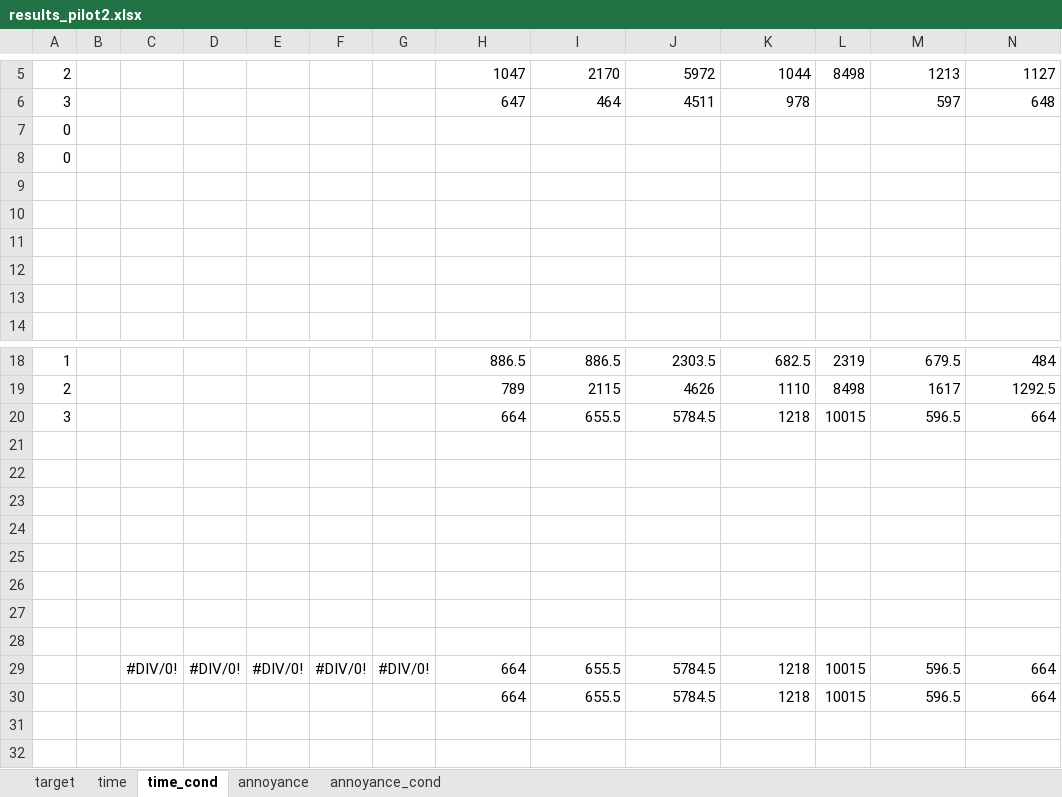
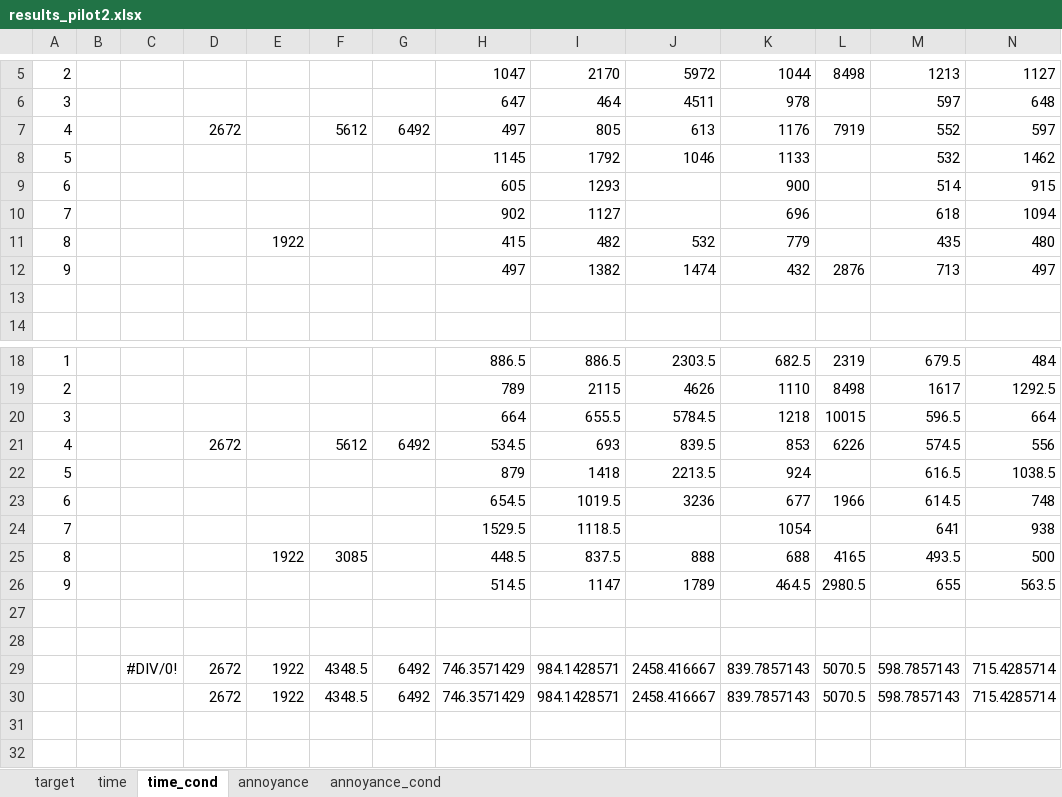
Before and after one commit to PerceptionStudy/Study3, an Excel workbook: UnityProject/results_pilot2.xlsx, sheet time_cond, drawn as a sheet; only a part is shown, gaps mark what is left out; values as stored, in another font and other column widths than the file's, no borders; conditional formats not drawn; removed rows and columns are numbered as before the commit, all else as after; rows hold the shown columns only; the diff covers the shown part only; the diff names each change by its address in the sheet, - before the commit and + after, or states it on an @@ line.

```diff
--- a/UnityProject/results_pilot2.xlsx (sheet time_cond)
+++ b/UnityProject/results_pilot2.xlsx (sheet time_cond)
-row 7: 0
-row 8: 0
-row 7: (empty)
+row 7: 4 |  |  | 2672 |  | 5612 | 6492 | 497 | 805 | 613 | 1176 | 7919 | 552 | 597
-row 8: (empty)
+row 8: 5 |  |  |  |  |  |  | 1145 | 1792 | 1046 | 1133 |  | 532 | 1462
-row 9: (empty)
+row 9: 6 |  |  |  |  |  |  | 605 | 1293 |  | 900 |  | 514 | 915
-row 10: (empty)
+row 10: 7 |  |  |  |  |  |  | 902 | 1127 |  | 696 |  | 618 | 1094
+row 11: 8 |  |  |  | 1922 |  |  | 415 | 482 | 532 | 779 |  | 435 | 480
+row 12: 9 |  |  |  |  |  |  | 497 | 1382 | 1474 | 432 | 2876 | 713 | 497
+row 21: 4 |  |  | 2672 |  | 5612 | 6492 | 534.5 | 693 | 839.5 | 853 | 6226 | 574.5 | 556
+row 22: 5 |  |  |  |  |  |  | 879 | 1418 | 2213.5 | 924 |  | 616.5 | 1038.5
+row 23: 6 |  |  |  |  |  |  | 654.5 | 1019.5 | 3236 | 677 | 1966 | 614.5 | 748
+row 24: 7 |  |  |  |  |  |  | 1529.5 | 1118.5 |  | 1054 |  | 641 | 938
+row 25: 8 |  |  |  | 1922 | 3085 |  | 448.5 | 837.5 | 888 | 688 | 4165 | 493.5 | 500
+row 26: 9 |  |  |  |  |  |  | 514.5 | 1147 | 1789 | 464.5 | 2980.5 | 655 | 563.5
-row 29: (empty)
+row 29:  |  | #DIV/0! | 2672 | 1922 | 4348.5 | 6492 | 746.3571429 | 984.1428571 | 2458.416667 | 839.7857143 | 5070.5 | 598.7857143 | 715.4285714
-row 30: (empty)
+row 30:  |  |  | 2672 | 1922 | 4348.5 | 6492 | 746.3571429 | 984.1428571 | 2458.416667 | 839.7857143 | 5070.5 | 598.7857143 | 715.4285714
-row 25: (empty)
-row 26: (empty)
-row 27: (empty)
-row 28: (empty)
-row 29:  |  | #DIV/0! | #DIV/0! | #DIV/0! | #DIV/0! | #DIV/0! | 664 | 655.5 | 5784.5 | 1218 | 10015 | 596.5 | 664
-row 30:  |  |  |  |  |  |  | 664 | 655.5 | 5784.5 | 1218 | 10015 | 596.5 | 664
```
Also changed, not shown: 6 added rows and 6 removed rows elsewhere in this sheet, sheet target, sheet annoyance_cond, sheet annoyance, sheet time, formulas that keep their value.
